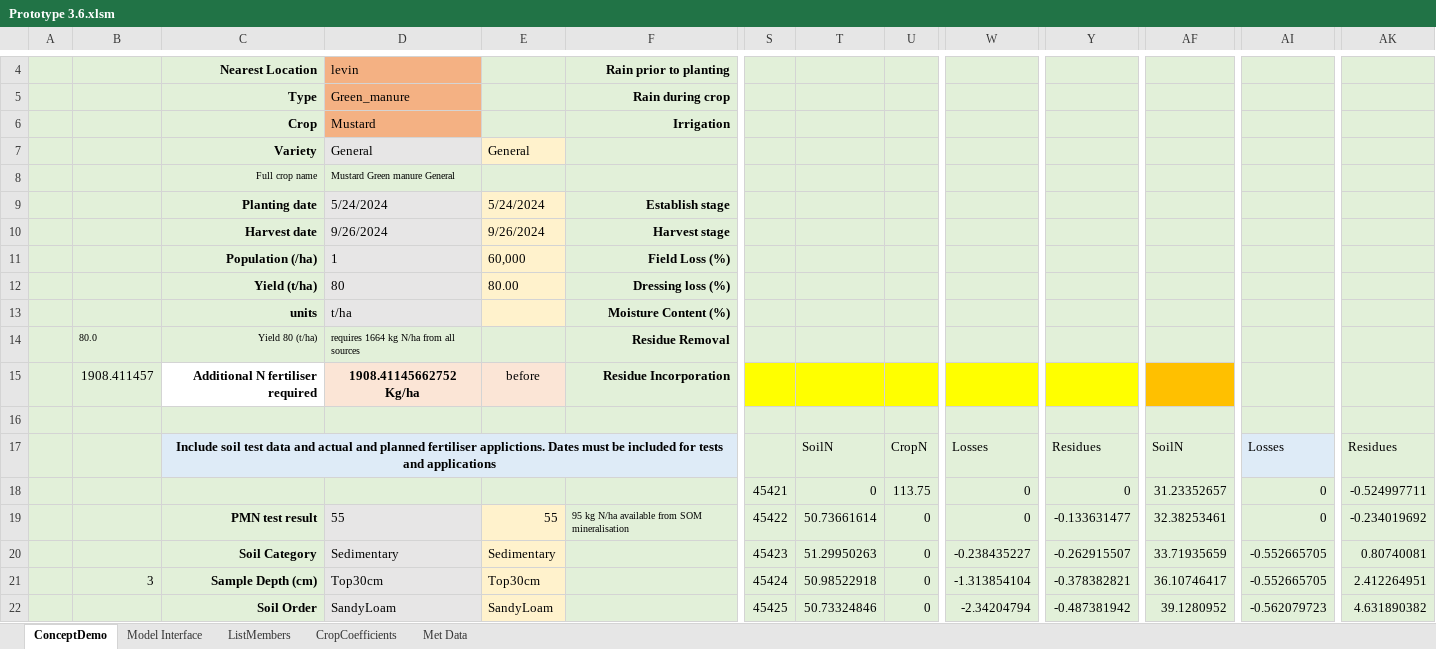
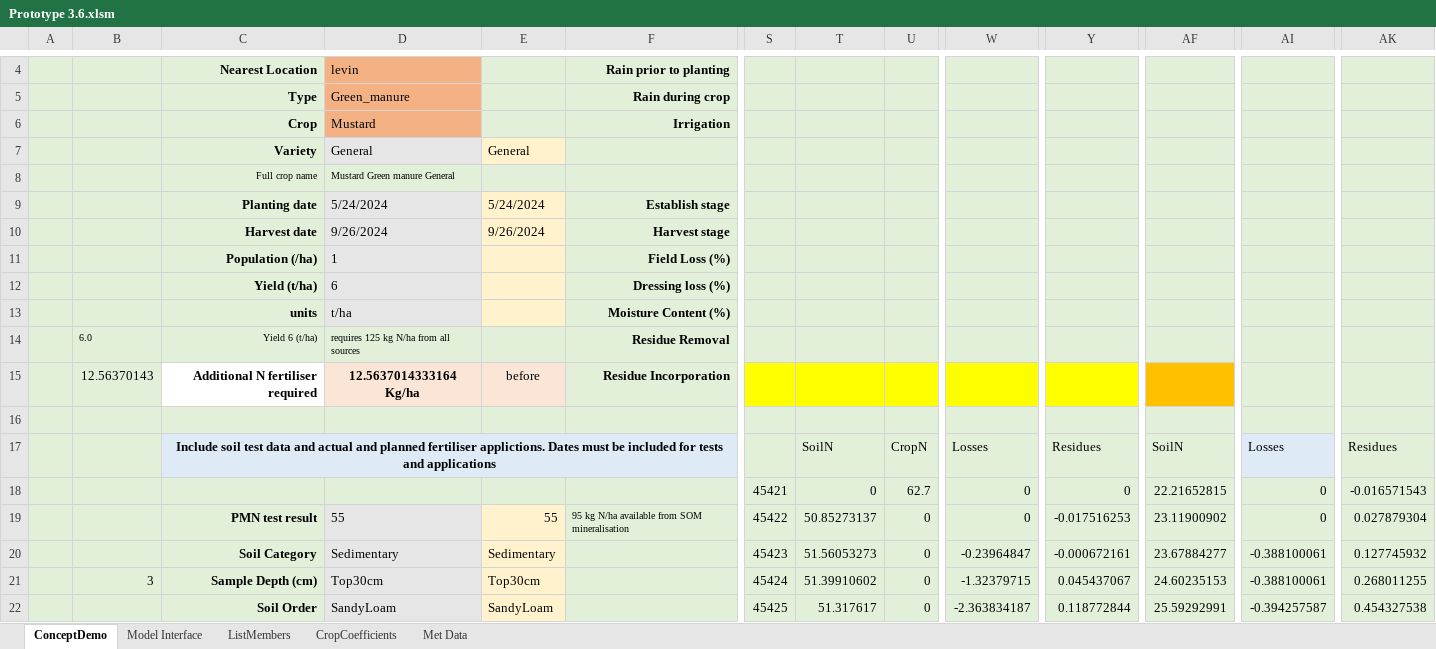
Before and after one commit to Plant-Food-Research-Open/FieldNBalance, an Excel workbook: SVSModel.Excel/TestingFiles/Prototype 3.6.xlsm, sheet ConceptDemo, drawn as a sheet; only a part is shown, gaps mark what is left out; values as stored, in another font and other column widths than the file's, no borders; charts and pictures and conditional formats not drawn; the diff covers the shown part only; the diff names each change by its address in the sheet, - before the commit and + after, or states it on an @@ line.

```diff
--- a/SVSModel.Excel/TestingFiles/Prototype 3.6.xlsm (sheet ConceptDemo)
+++ b/SVSModel.Excel/TestingFiles/Prototype 3.6.xlsm (sheet ConceptDemo)
-E11: 60,000
+E11: (empty)
-D12: 80
+D12: 6
-E12: 80.00
+E12: (empty)
-B14: 80.0
+B14: 6.0
-C14: Yield 80 (t/ha)
+C14: Yield 6 (t/ha)
-D14: requires 1664 kg N/ha from all sources
+D14: requires 125 kg N/ha from all sources
-B15: 1908.411457
+B15: 12.56370143
-D15: 1908.41145662752 Kg/ha
+D15: 12.5637014333164 Kg/ha
-U18: 113.75
+U18: 62.7
-AF18: 31.23352657
+AF18: 22.21652815
-AK18: -0.524997711
+AK18: -0.016571543
-T19: 50.73661614
+T19: 50.85273137
-Y19: -0.133631477
+Y19: -0.017516253
-AF19: 32.38253461
+AF19: 23.11900902
-AK19: -0.234019692
+AK19: 0.027879304
-T20: 51.29950263
+T20: 51.56053273
-W20: -0.238435227
+W20: -0.23964847
-Y20: -0.262915507
+Y20: -0.000672161
-AF20: 33.71935659
+AF20: 23.67884277
-AI20:AI21: -0.552665705
+AI20:AI21: -0.388100061
-AK20: 0.80740081
+AK20: 0.127745932
-T21: 50.98522918
+T21: 51.39910602
-W21: -1.313854104
+W21: -1.32379715
-Y21: -0.378382821
+Y21: 0.045437067
-AF21: 36.10746417
+AF21: 24.60235153
-AK21: 2.412264951
+AK21: 0.268011255
-T22: 50.73324846
+T22: 51.317617
-W22: -2.34204794
+W22: -2.363834187
-Y22: -0.487381942
+Y22: 0.118772844
-AF22: 39.1280952
+AF22: 25.59292991
-AI22: -0.562079723
+AI22: -0.394257587
-AK22: 4.631890382
+AK22: 0.454327538
```
Also changed, not shown: 1077 edited cells elsewhere in this sheet, sheet CropCoefficients, sheet Model Interface, sheet ListMembers, charts or pictures, 1 other file.
